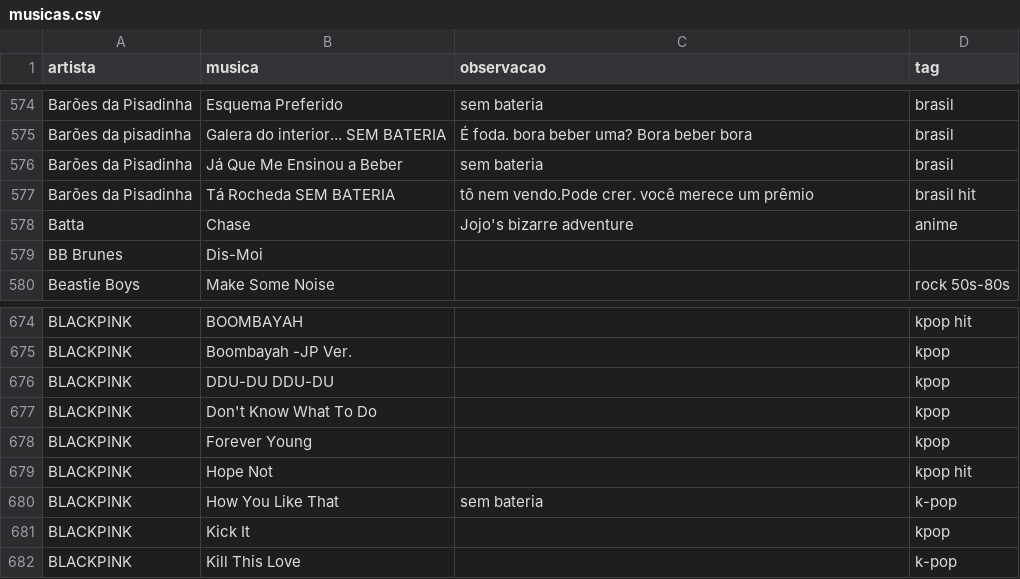
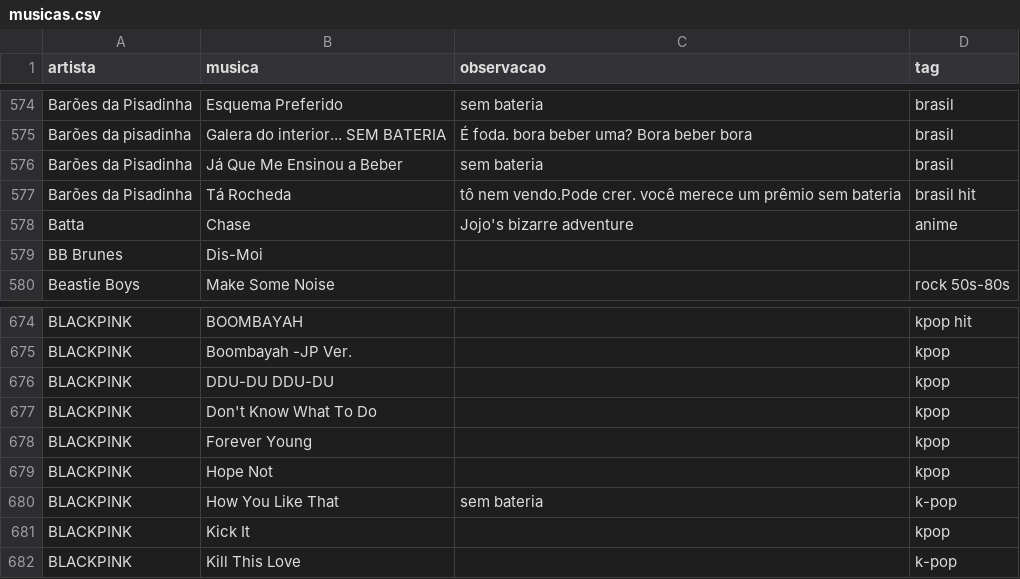
Before and after one commit to gabrielmuzzo/psparty-songbox, a CSV file: musicas.csv, drawn as a sheet; only a part is shown, gaps mark what is left out.

Commit message:
Fix 'Tá Rocheda' entry and correct artist casing
Removed 'SEM BATERIA' from 'Tá Rocheda' entry and corrected casing for 'Barões da Pisadinha'.

```diff
--- a/musicas.csv
+++ b/musicas.csv
@@ -576,3 +576,3 @@ Barões da pisadinha, Galera do interior... SEM BATERIA,É foda. bora beber uma?
 Barões da Pisadinha,Já Que Me Ensinou a Beber,sem bateria,brasil
-Barões da Pisadinha,Tá Rocheda SEM BATERIA,tô nem vendo.Pode crer. você merece um prêmio,brasil hit
+Barões da Pisadinha,Tá Rocheda,tô nem vendo.Pode crer. você merece um prêmio sem bateria,brasil hit
 Batta,Chase,Jojo's bizarre adventure,anime
@@ -678,3 +678,3 @@ BLACKPINK, Don't Know What To Do,,kpop
 BLACKPINK, Forever Young,,kpop
-BLACKPINK, Hope Not,,kpop hit
+BLACKPINK, Hope Not,,kpop
 BLACKPINK,How You Like That,sem bateria,k-pop
```
